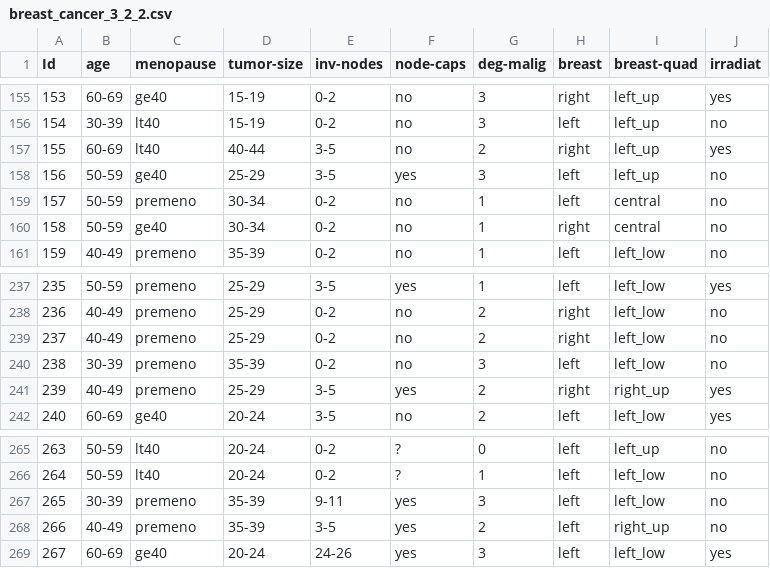
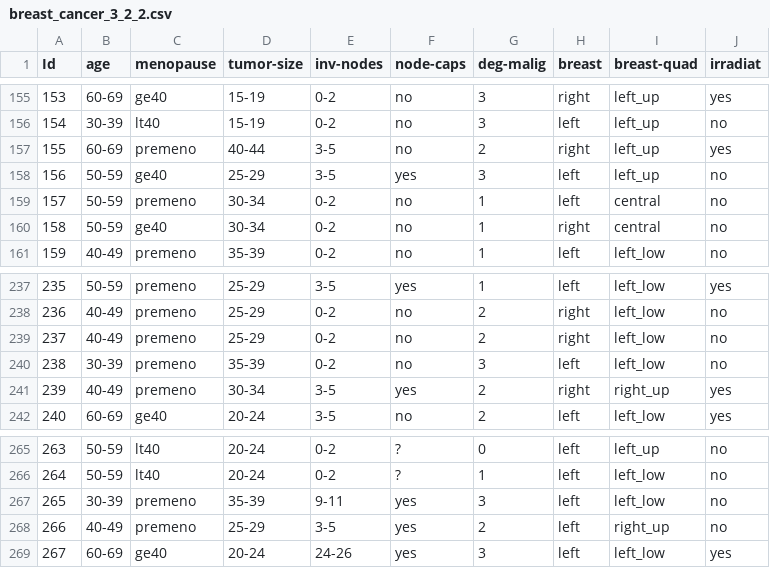
Before and after one commit to tanjascats/fingerprinting-toolbox, a CSV file: schemes/categorical_neighbourhood/fingerprinted_datasets/breast_cancer_3_2_2.csv, drawn as a sheet; only a part is shown, gaps mark what is left out; the diff covers the shown part only.

```diff
--- a/schemes/categorical_neighbourhood/fingerprinted_datasets/breast_cancer_3_2_2.csv
+++ b/schemes/categorical_neighbourhood/fingerprinted_datasets/breast_cancer_3_2_2.csv
@@ -156,3 +156,3 @@ Id,age,menopause,tumor-size,inv-nodes,node-caps,deg-malig,breast,breast-quad,irr
 154,30-39,lt40,15-19,0-2,no,3,left,left_up,no
-155,60-69,lt40,40-44,3-5,no,2,right,left_up,yes
+155,60-69,premeno,40-44,3-5,no,2,right,left_up,yes
 156,50-59,ge40,25-29,3-5,yes,3,left,left_up,no
@@ -240,3 +240,3 @@ Id,age,menopause,tumor-size,inv-nodes,node-caps,deg-malig,breast,breast-quad,irr
 238,30-39,premeno,35-39,0-2,no,3,left,left_low,no
-239,40-49,premeno,25-29,3-5,yes,2,right,right_up,yes
+239,40-49,premeno,30-34,3-5,yes,2,right,right_up,yes
 240,60-69,ge40,20-24,3-5,no,2,left,left_low,yes
@@ -267,3 +267,3 @@ Id,age,menopause,tumor-size,inv-nodes,node-caps,deg-malig,breast,breast-quad,irr
 265,30-39,premeno,35-39,9-11,yes,3,left,left_low,no
-266,40-49,premeno,35-39,3-5,yes,2,left,right_up,no
+266,40-49,premeno,25-29,3-5,yes,2,left,right_up,no
 267,60-69,ge40,20-24,24-26,yes,3,left,left_low,yes
```
Also changed, not shown: 6 edited cells elsewhere in this file, 3 other files.
